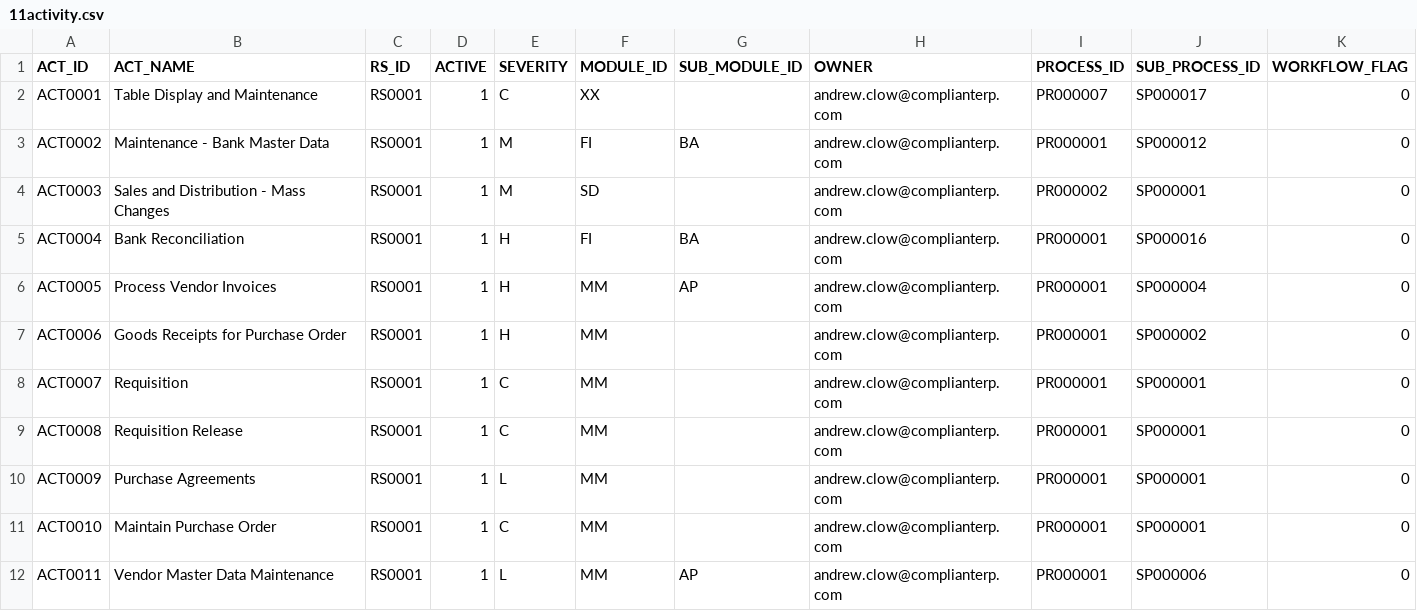
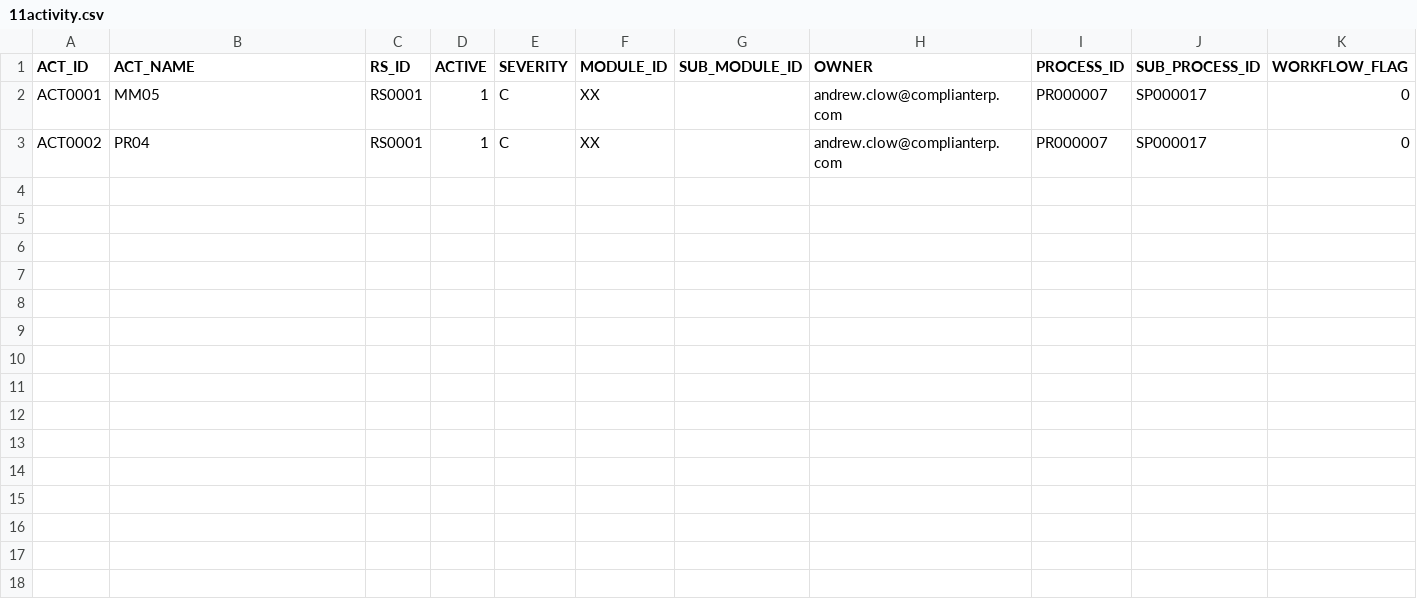
Before and after one commit to complianterp/cerpass, a CSV file: db/src/data/11activity.csv, drawn as a sheet.

```diff
--- a/db/src/data/11activity.csv
+++ b/db/src/data/11activity.csv
@@ -1,12 +1,3 @@
 ACT_ID,ACT_NAME,RS_ID,ACTIVE,SEVERITY,MODULE_ID,SUB_MODULE_ID,OWNER,PROCESS_ID,SUB_PROCESS_ID,WORKFLOW_FLAG
-ACT0001,Table Display and Maintenance,RS0001,1,C,XX,,andrew.clow@complianterp.com,PR000007,SP000017,0
-ACT0002,Maintenance - Bank Master Data,RS0001,1,M,FI,BA,andrew.clow@complianterp.com,PR000001,SP000012,0
-ACT0003,Sales and Distribution - Mass Changes,RS0001,1,M,SD,,andrew.clow@complianterp.com,PR000002,SP000001,0
-ACT0004,Bank Reconciliation,RS0001,1,H,FI,BA,andrew.clow@complianterp.com,PR000001,SP000016,0
-ACT0005,Process Vendor Invoices,RS0001,1,H,MM,AP,andrew.clow@complianterp.com,PR000001,SP000004,0
-ACT0006,Goods Receipts for Purchase Order,RS0001,1,H,MM,,andrew.clow@complianterp.com,PR000001,SP000002,0
-ACT0007,Requisition,RS0001,1,C,MM,,andrew.clow@complianterp.com,PR000001,SP000001,0
-ACT0008,Requisition Release,RS0001,1,C,MM,,andrew.clow@complianterp.com,PR000001,SP000001,0
-ACT0009,Purchase Agreements,RS0001,1,L,MM,,andrew.clow@complianterp.com,PR000001,SP000001,0
-ACT0010,Maintain Purchase Order,RS0001,1,C,MM,,andrew.clow@complianterp.com,PR000001,SP000001,0
-ACT0011,Vendor Master Data Maintenance,RS0001,1,L,MM,AP,andrew.clow@complianterp.com,PR000001,SP000006,0
+ACT0001,MM05,RS0001,1,C,XX,,andrew.clow@complianterp.com,PR000007,SP000017,0
+ACT0002,PR04,RS0001,1,C,XX,,andrew.clow@complianterp.com,PR000007,SP000017,0
```
Also changed, not shown: db/src/data/13actauth.csv, 8 other files.
